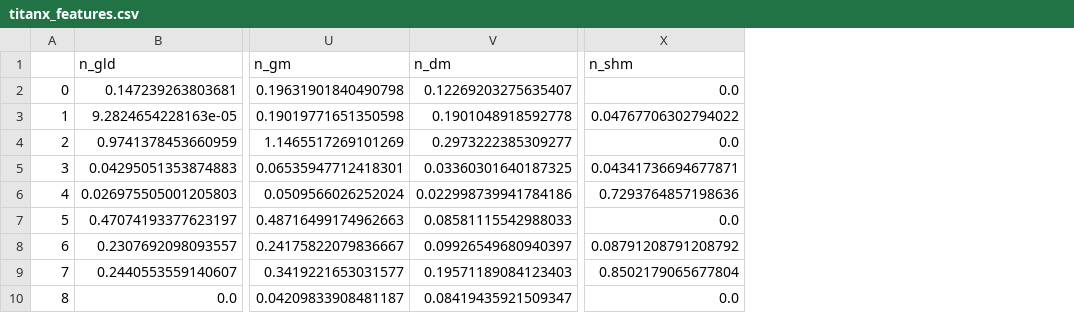
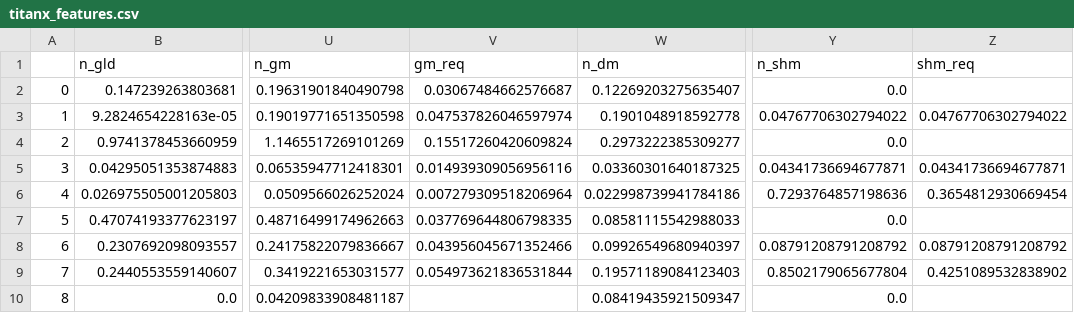
Before and after one commit to blackjack2015/NV-DVFS-Benchmark, a CSV file: csvs/titanx_features.csv, drawn as a sheet; only a part is shown, gaps mark what is left out; the diff names each change by its address in the sheet, - before the commit and + after, or states it on an @@ line.

Commit message:
add results of titanx.

```diff
--- a/csvs/titanx_features.csv
+++ b/csvs/titanx_features.csv
+column V (gm_req), rows 2-9: 0.03067484662576687 | 0.047537826046597974 | 0.15517260420609824 | 0.014939309056956116 | 0.007279309518206964 | 0.037769644806798335 | 0.043956045671352466 | 0.054973621836531844
+column Z (shm_req), rows 3-9: 0.04767706302794022 |  | 0.04341736694677871 | 0.3654812930669454 |  | 0.08791208791208792 | 0.4251089532838902
```
Also changed, not shown: 3 other files.
